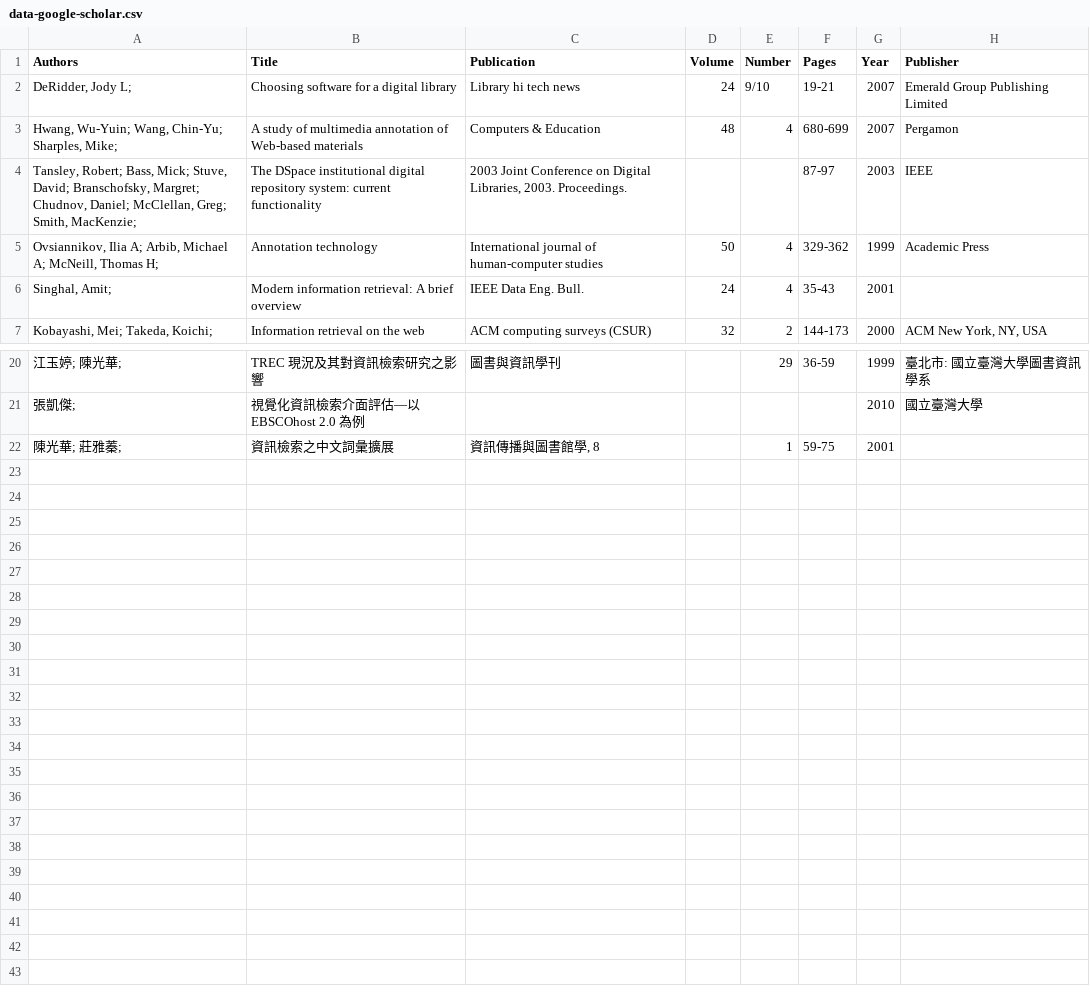
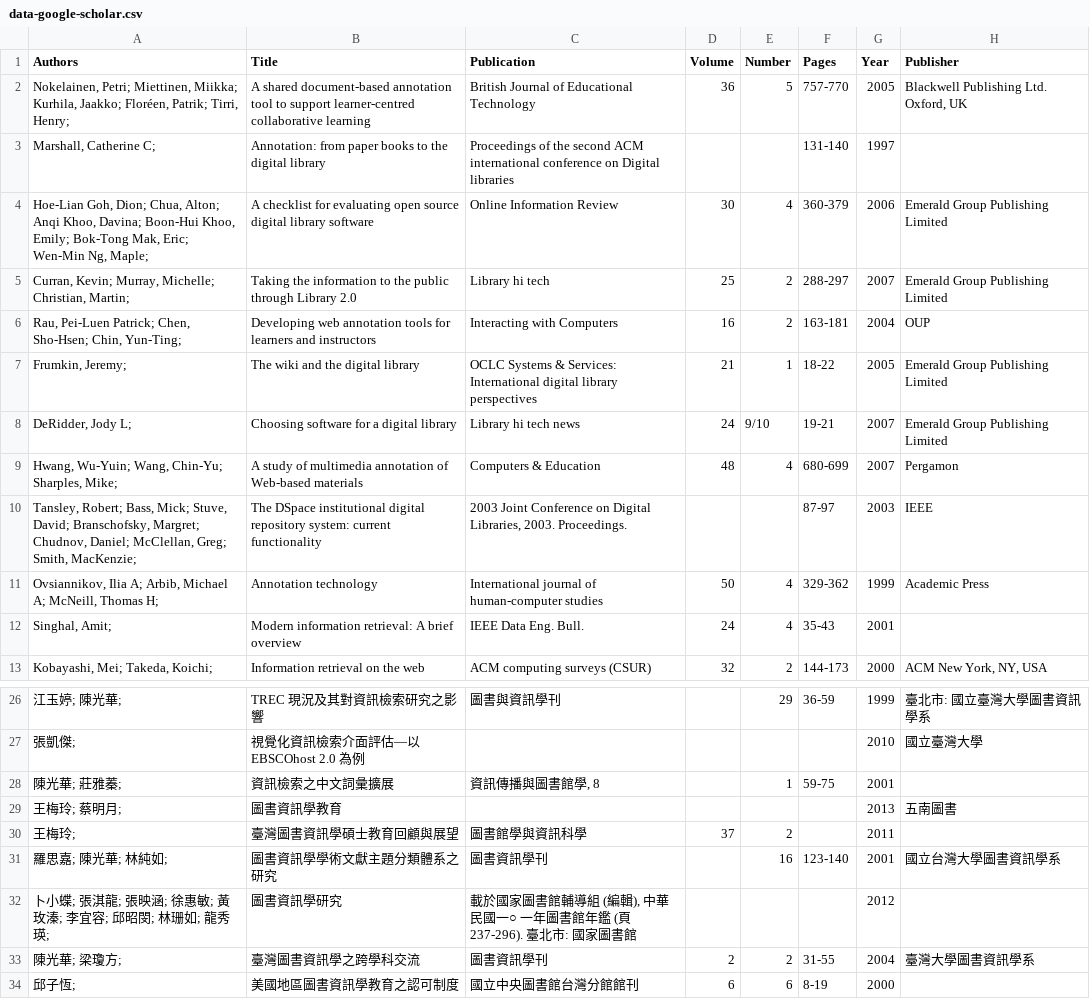
Before and after one commit to pulipulichen/docker-web-Apache-Solr, a CSV file: docker-build/dataset/data-google-scholar.csv, drawn as a sheet; only a part is shown, gaps mark what is left out; the diff names each change by its address in the sheet, - before the commit and + after, or states it on an @@ line.

```diff
--- a/docker-build/dataset/data-google-scholar.csv
+++ b/docker-build/dataset/data-google-scholar.csv
+row 2: Nokelainen, Petri; Miettinen, Miikka; Kurhila, Jaakko; Floréen, Patrik; Tirri, Henry; | A shared document‐based annotation tool to support learner‐centred collaborative learning | British Journal of Educational Technology | 36 | 5 | 757-770 | 2005 | Blackwell Publishing Ltd. Oxford, UK
+row 3: Marshall, Catherine C; | Annotation: from paper books to the digital library | Proceedings of the second ACM international conference on Digital libraries |  |  | 131-140 | 1997
+row 4: Hoe‐Lian Goh, Dion; Chua, Alton; Anqi Khoo, Davina; Boon‐Hui Khoo, Emily; Bok‐Tong Mak, Eric; Wen‐Min Ng, Maple; | A checklist for evaluating open source digital library software | Online Information Review | 30 | 4 | 360-379 | 2006 | Emerald Group Publishing Limited
+row 5: Curran, Kevin; Murray, Michelle; Christian, Martin; | Taking the information to the public through Library 2.0 | Library hi tech | 25 | 2 | 288-297 | 2007 | Emerald Group Publishing Limited
+row 6: Rau, Pei-Luen Patrick; Chen, Sho-Hsen; Chin, Yun-Ting; | Developing web annotation tools for learners and instructors | Interacting with Computers | 16 | 2 | 163-181 | 2004 | OUP
+row 7: Frumkin, Jeremy; | The wiki and the digital library | OCLC Systems & Services: International digital library perspectives | 21 | 1 | 18-22 | 2005 | Emerald Group Publishing Limited
+row 29: 王梅玲; 蔡明月; | 圖書資訊學教育 |  |  |  |  | 2013 | 五南圖書
+row 30: 王梅玲; | 臺灣圖書資訊學碩士教育回顧與展望 | 圖書館學與資訊科學 | 37 | 2 |  | 2011
+row 31: 羅思嘉; 陳光華; 林純如; | 圖書資訊學學術文獻主題分類體系之研究 | 圖書資訊學刊 |  | 16 | 123-140 | 2001 | 國立台灣大學圖書資訊學系
+row 32: 卜小蝶; 張淇龍; 張映涵; 徐惠敏; 黃玫溱; 李宜容; 邱昭閔; 林珊如; 龍秀瑛; | 圖書資訊學研究 | 載於國家圖書館輔導組 (編輯), 中華民國一○ 一年圖書館年鑑 (頁 237-296). 臺北市: 國家圖書館 |  |  |  | 2012
+row 33: 陳光華; 梁瓊方; | 臺灣圖書資訊學之跨學科交流 | 圖書資訊學刊 | 2 | 2 | 31-55 | 2004 | 臺灣大學圖書資訊學系
+row 34: 邱子恆; | 美國地區圖書資訊學教育之認可制度 | 國立中央圖書館台灣分館館刊 | 6 | 6 | 8-19 | 2000
```
Also changed, not shown: 1 other file.
